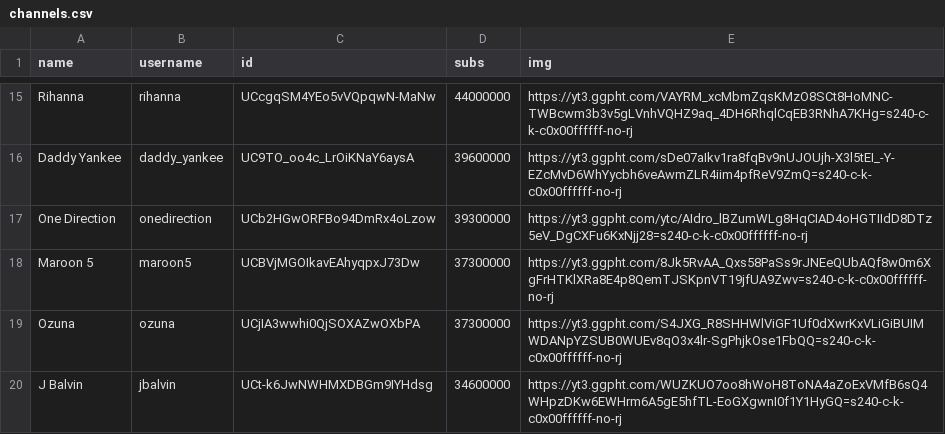
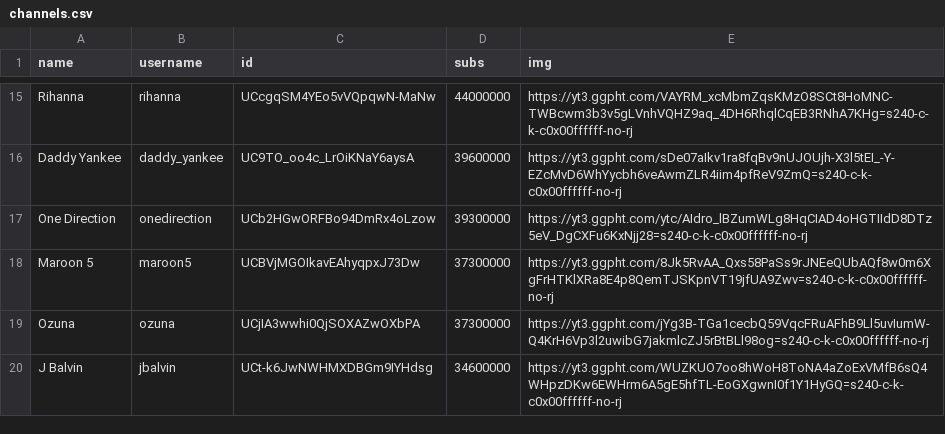
Before and after one commit to marco97pa/MostSubYTMusicChannels, a CSV file: channels.csv, drawn as a sheet; only a part is shown, gaps mark what is left out.

Commit message:
Channels stats update
Image of Ozuna updated

```diff
--- a/channels.csv
+++ b/channels.csv
@@ -18,3 +18,3 @@ One Direction,onedirection,UCb2HGwORFBo94DmRx4oLzow,39300000,https://yt3.ggpht.c
 Maroon 5,maroon5,UCBVjMGOIkavEAhyqpxJ73Dw,37300000,https://yt3.ggpht.com/8Jk5RvAA_Qxs58PaSs9rJNEeQUbAQf8w0m6XgFrHTKlXRa8E4p8QemTJSKpnVT19jfUA9Zwv=s240-c-k-c0x00ffffff-no-rj
-Ozuna,ozuna,UCjIA3wwhi0QjSOXAZwOXbPA,37300000,https://yt3.ggpht.com/S4JXG_R8SHHWlViGF1Uf0dXwrKxVLiGiBUIMWDANpYZSUB0WUEv8qO3x4lr-SgPhjkOse1FbQQ=s240-c-k-c0x00ffffff-no-rj
+Ozuna,ozuna,UCjIA3wwhi0QjSOXAZwOXbPA,37300000,https://yt3.ggpht.com/jYg3B-TGa1cecbQ59VqcFRuAFhB9Ll5uvIumW-Q4KrH6Vp3l2uwibG7jakmlcZJ5rBtBLl98og=s240-c-k-c0x00ffffff-no-rj
 J Balvin,jbalvin,UCt-k6JwNWHMXDBGm9IYHdsg,34600000,https://yt3.ggpht.com/WUZKUO7oo8hWoH8ToNA4aZoExVMfB6sQ4WHpzDKw6EWHrm6A5gE5hfTL-EoGXgwnI0f1Y1HyGQ=s240-c-k-c0x00ffffff-no-rj
```
